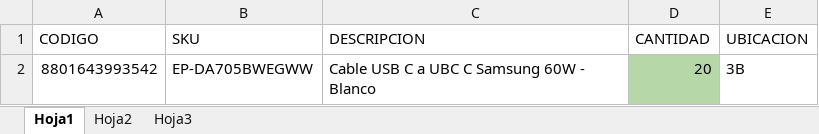
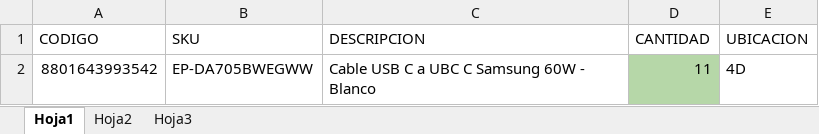
Before and after one commit to SistemasLogi/logi-sistem, an Excel workbook: Files/Temp_inv/1.xlsx, sheet Hoja1, drawn as a sheet; values as stored, in another font and other column widths than the file's, no borders; conditional formats not drawn; the diff names each change by its address in the sheet, - before the commit and + after, or states it on an @@ line.

```diff
--- a/Files/Temp_inv/1.xlsx (sheet Hoja1)
+++ b/Files/Temp_inv/1.xlsx (sheet Hoja1)
-D2 (CANTIDAD): 20
+D2 (CANTIDAD): 11
-E2 (UBICACION): 3B
+E2 (UBICACION): 4D
```
Also changed, not shown: Files/Temp_alist_adm/900987412_3/900987412_3_1.xlsx, 3 other files.
